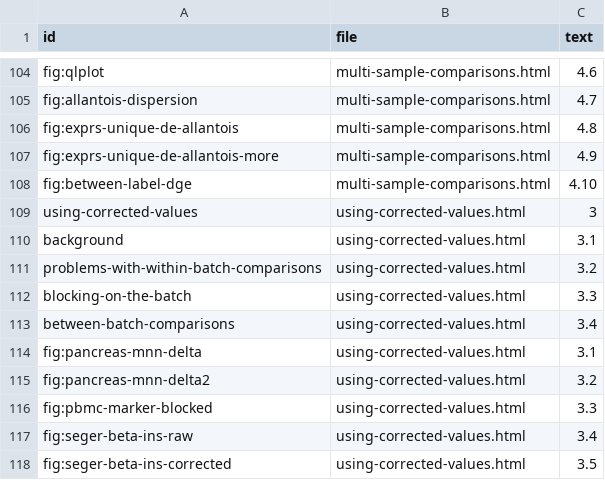
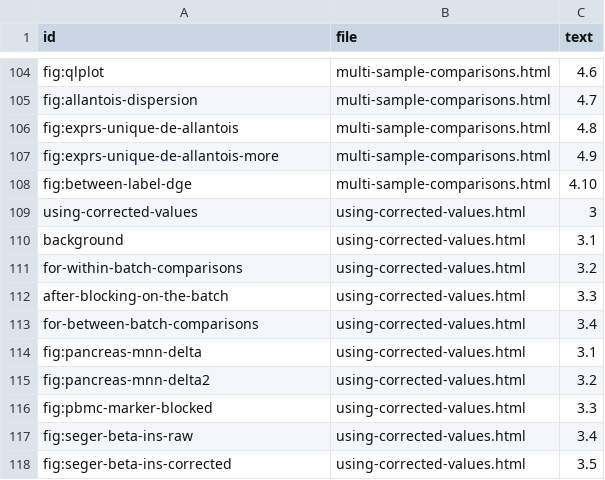
Before and after one commit to OSCA-source/OSCA.multisample, a CSV file: inst/rebook/references.csv, drawn as a sheet; only a part is shown, gaps mark what is left out.

```diff
--- a/inst/rebook/references.csv
+++ b/inst/rebook/references.csv
@@ -110,5 +110,5 @@ using-corrected-values,using-corrected-values.html,3
 background,using-corrected-values.html,3.1
-problems-with-within-batch-comparisons,using-corrected-values.html,3.2
-blocking-on-the-batch,using-corrected-values.html,3.3
-between-batch-comparisons,using-corrected-values.html,3.4
+for-within-batch-comparisons,using-corrected-values.html,3.2
+after-blocking-on-the-batch,using-corrected-values.html,3.3
+for-between-batch-comparisons,using-corrected-values.html,3.4
 fig:pancreas-mnn-delta,using-corrected-values.html,3.1
```
